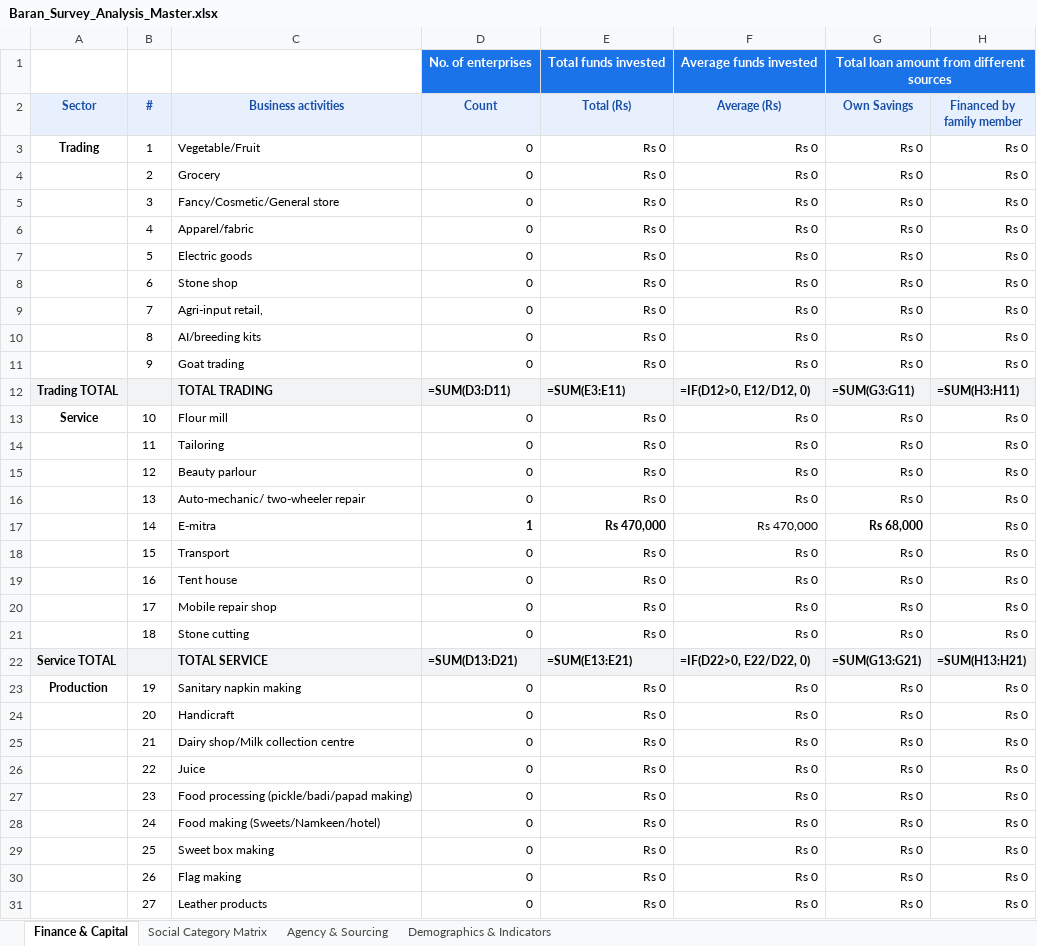
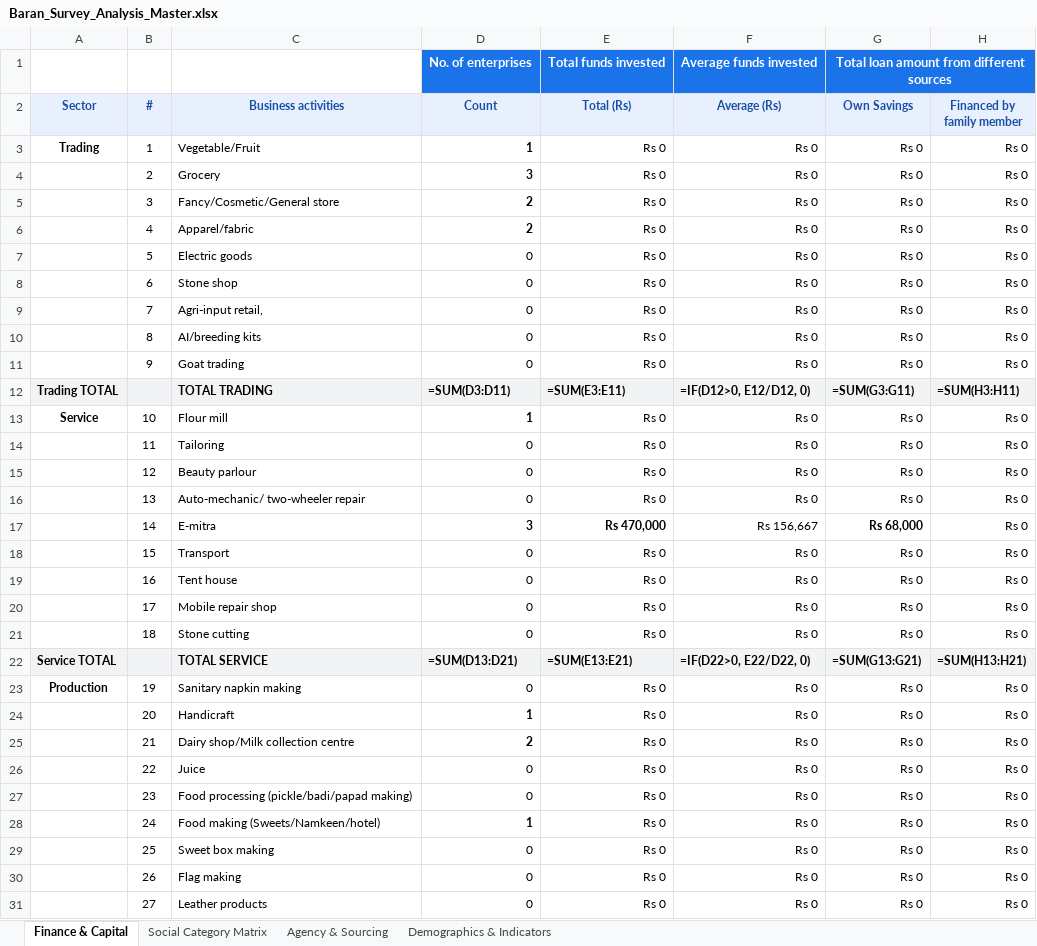
Before and after one commit to OmmNoMi/AppSheets, an Excel workbook: Projects/CmF_SHG_Women_Entrepreneurs/reports/district_analysis/Baran/excel/Baran_Survey_Analysis_Master.xlsx, sheet Finance & Capital, drawn as a sheet; only a part is shown; values as stored, in another font and other column widths than the file's, no borders; formulas without a stored value are shown as written; the diff names each change by its address in the sheet, - before the commit and + after, or states it on an @@ line.

```diff
--- a/Projects/CmF_SHG_Women_Entrepreneurs/reports/district_analysis/Baran/excel/Baran_Survey_Analysis_Master.xlsx (sheet Finance & Capital)
+++ b/Projects/CmF_SHG_Women_Entrepreneurs/reports/district_analysis/Baran/excel/Baran_Survey_Analysis_Master.xlsx (sheet Finance & Capital)
-D3 (Count): 0
+D3 (Count): 1
-D3:D6 bold: off
+D3:D6 bold: on
-D4 (Count): 0
+D4 (Count): 3
-D5:D6 (Count): 0
+D5:D6 (Count): 2
-D13 (Count): 0
+D13 (Count): 1
-D13 bold: off
+D13 bold: on
-D17 (Count): 1
+D17 (Count): 3
-F17 (Average (Rs)): Rs 470,000
+F17 (Average (Rs)): Rs 156,667
-D24 (Count): 0
+D24 (Count): 1
-D24:D25 bold: off
+D24:D25 bold: on
-D25 (Count): 0
+D25 (Count): 2
-D28 (Count): 0
+D28 (Count): 1
-D28 bold: off
+D28 bold: on
```
Also changed, not shown: sheet Demographics & Indicators, sheet Social Category Matrix, sheet Agency & Sourcing, Projects/CmF_SHG_Women_Entrepreneurs/reports/district_analysis/All_Rajasthan/excel/All_Rajasthan_Survey_Analysis_Master.xlsx, Projects/CmF_SHG_Women_Entrepreneurs/reports/district_analysis/Churu/excel/Churu_Survey_Analysis_Master.xlsx, 27 other files.
